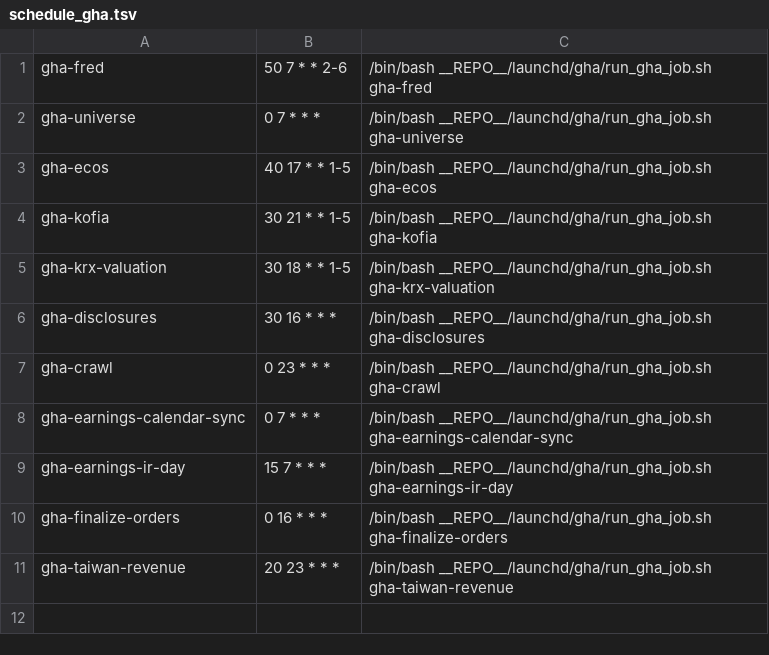
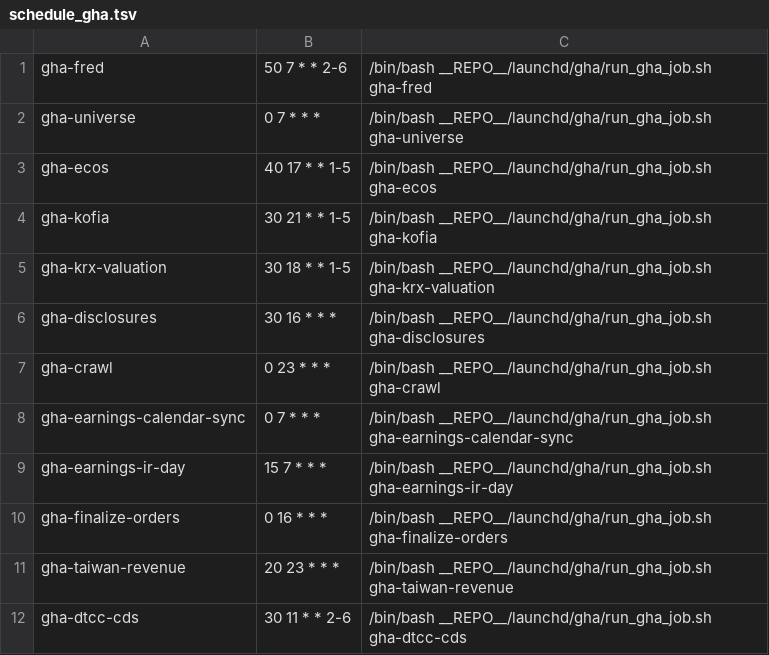
Before and after one commit to sisyphe10/Antigravity_Market_Dashboard, a TSV file: launchd/gha/schedule_gha.tsv, drawn as a sheet; the diff names each change by its address in the sheet, - before the commit and + after, or states it on an @@ line.

```diff
--- a/launchd/gha/schedule_gha.tsv
+++ b/launchd/gha/schedule_gha.tsv
+row 12: gha-dtcc-cds | 30 11 * * 2-6 | /bin/bash __REPO__/launchd/gha/run_gha_job.sh gha-dtcc-cds
```
Also changed, not shown: 3 other files.
